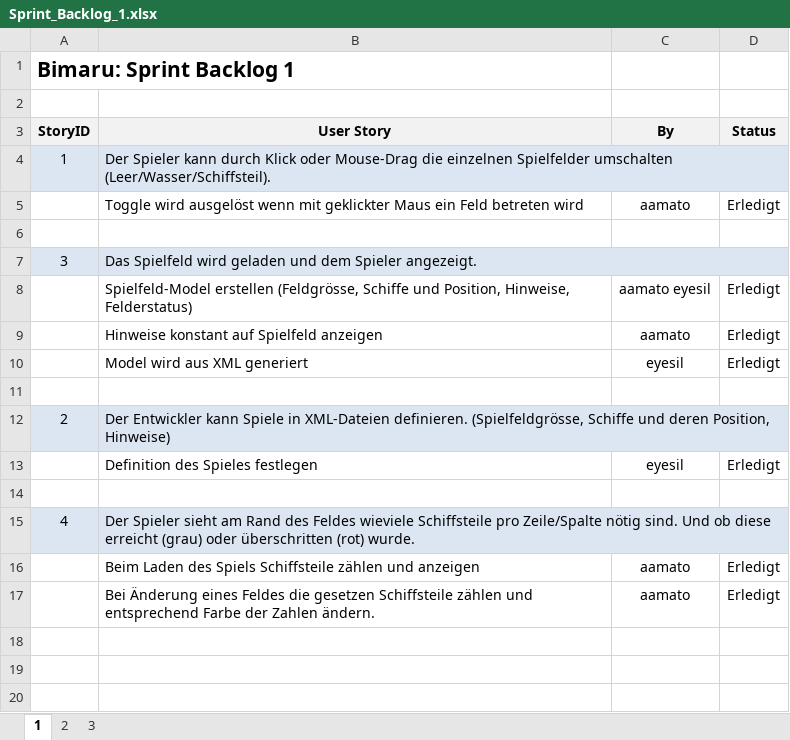
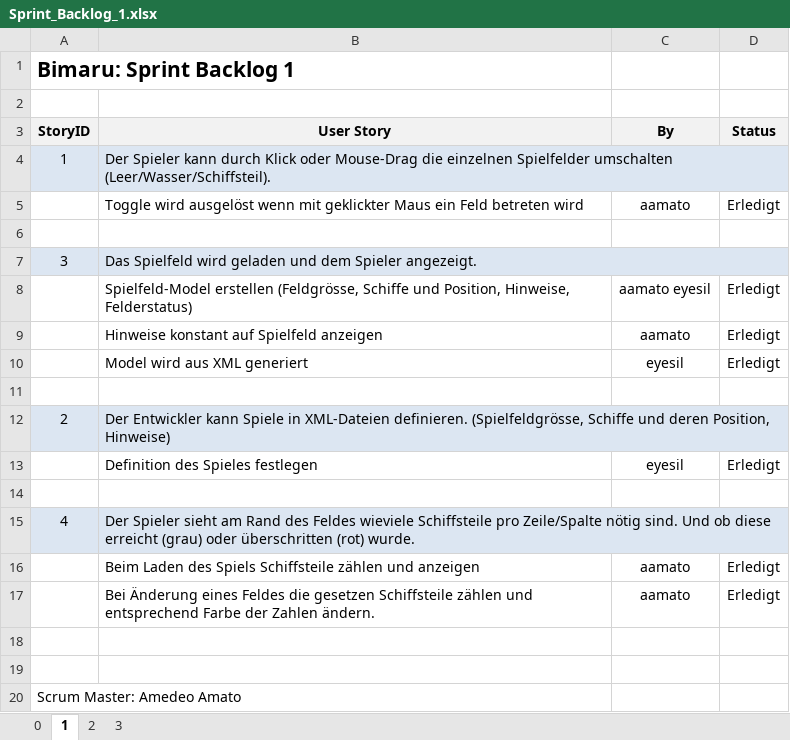
Before and after one commit to Double-A-92/Bimaru, an Excel workbook: ScrumDoku/Sprint_Backlog_1.xlsx, sheet 1, drawn as a sheet; values as stored, in another font and other column widths than the file's, no borders; the diff names each change by its address in the sheet, - before the commit and + after, or states it on an @@ line.

```diff
--- a/ScrumDoku/Sprint_Backlog_1.xlsx (sheet 1)
+++ b/ScrumDoku/Sprint_Backlog_1.xlsx (sheet 1)
+sheet tab: 0
+row 18: (empty)
+row 19: (empty)
+row 20: Scrum Master: Amedeo Amato
```
Also changed, not shown: sheet 3, sheet 2, ScrumDoku/Product_Backlog.xlsx, 1 other file.
